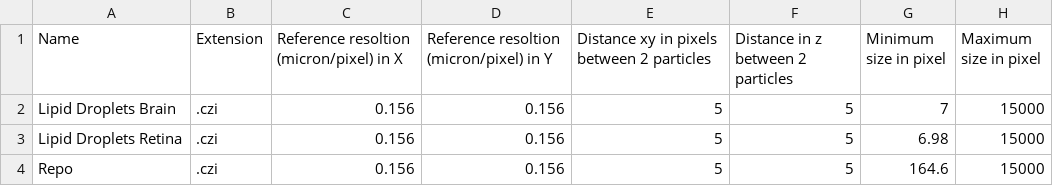
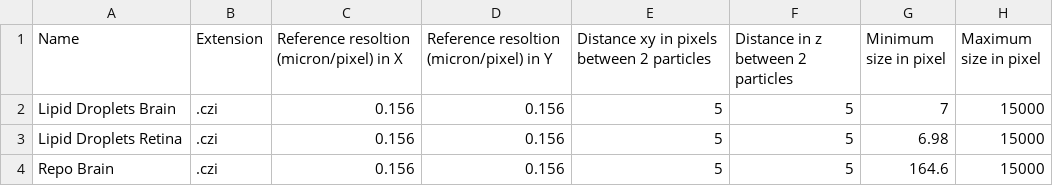
Before and after one commit to dcluet/Lipid_Droplets_Detector, a CSV file: src/Macro/settings.csv, drawn as a sheet; only a part is shown; the diff names each change by its address in the sheet, - before the commit and + after, or states it on an @@ line.

```diff
--- a/src/Macro/settings.csv
+++ b/src/Macro/settings.csv
-A4 (Name): Repo
+A4 (Name): Repo Brain
```
Also changed, not shown: 10 other files.
